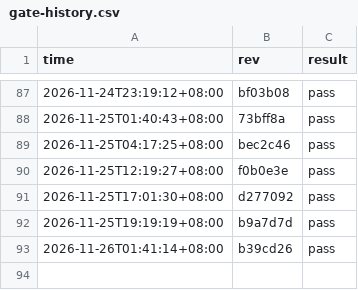
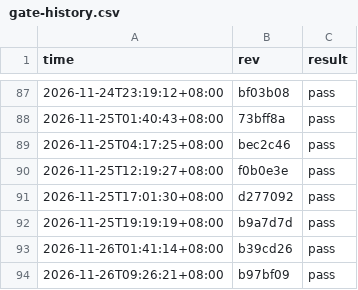
Before and after one commit to stu93814ai-Arron/semantic-defense, a CSV file: .ci/gate-history.csv, drawn as a sheet; only a part is shown, gaps mark what is left out.

```diff
--- a/.ci/gate-history.csv
+++ b/.ci/gate-history.csv
@@ -93 +93,2 @@ time,rev,result
 2026-11-26T01:41:14+08:00,b39cd26,pass
+2026-11-26T09:26:21+08:00,b97bf09,pass
```
Also changed, not shown: 2 other files.
